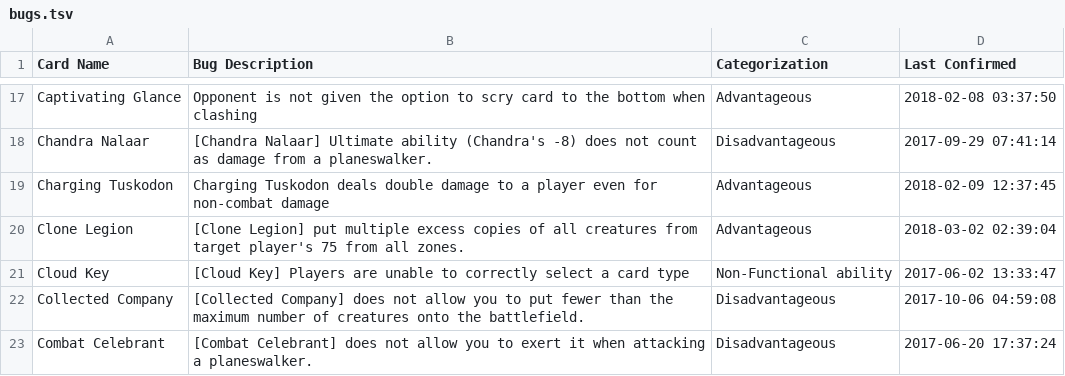
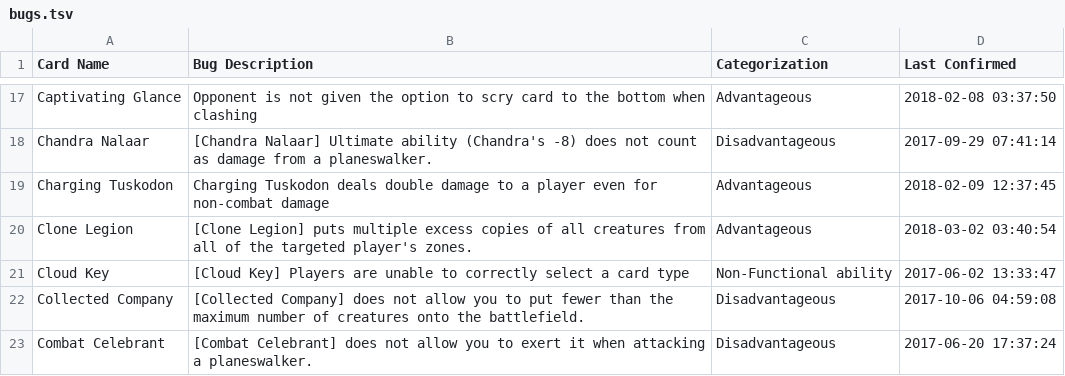
Before and after one commit to PennyDreadfulMTG/modo-bugs, a TSV file: bugs.tsv, drawn as a sheet; only a part is shown, gaps mark what is left out.

Commit message:
Updated Bug List from Issues

```diff
--- a/bugs.tsv
+++ b/bugs.tsv
@@ -19,3 +19,3 @@ Chandra Nalaar	[Chandra Nalaar] Ultimate ability (Chandra's -8) does not count a
 Charging Tuskodon	Charging Tuskodon deals double damage to a player even for non-combat damage	Advantageous	2018-02-09 12:37:45
-Clone Legion	[Clone Legion] put multiple excess copies of all creatures from target player's 75 from all zones.	Advantageous	2018-03-02 02:39:04
+Clone Legion	[Clone Legion] puts multiple excess copies of all creatures from all of the targeted player's zones.	Advantageous	2018-03-02 03:40:54
 Cloud Key	[Cloud Key] Players are unable to correctly select a card type	Non-Functional ability	2017-06-02 13:33:47
```
Also changed, not shown: 1 other file.
